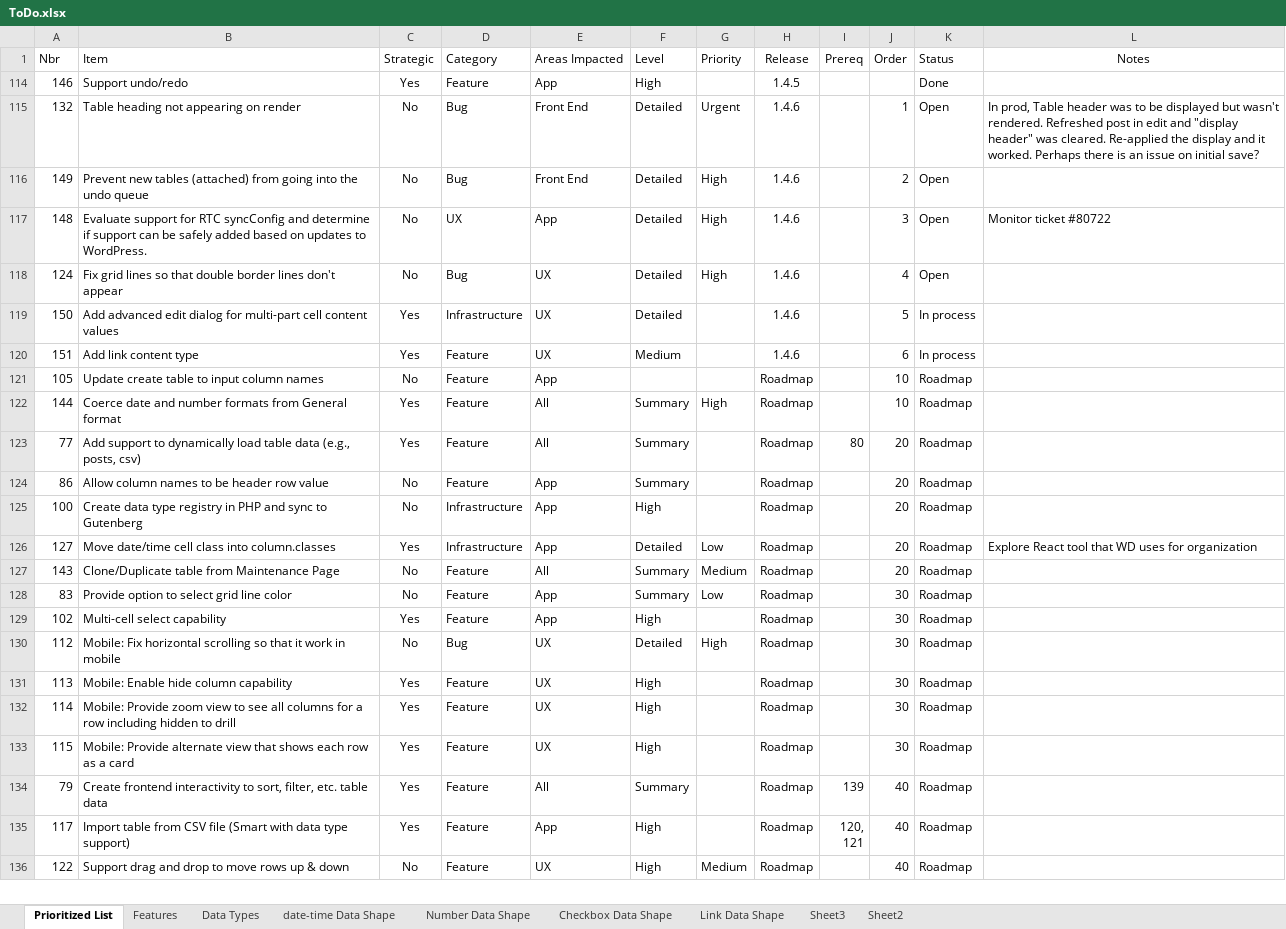
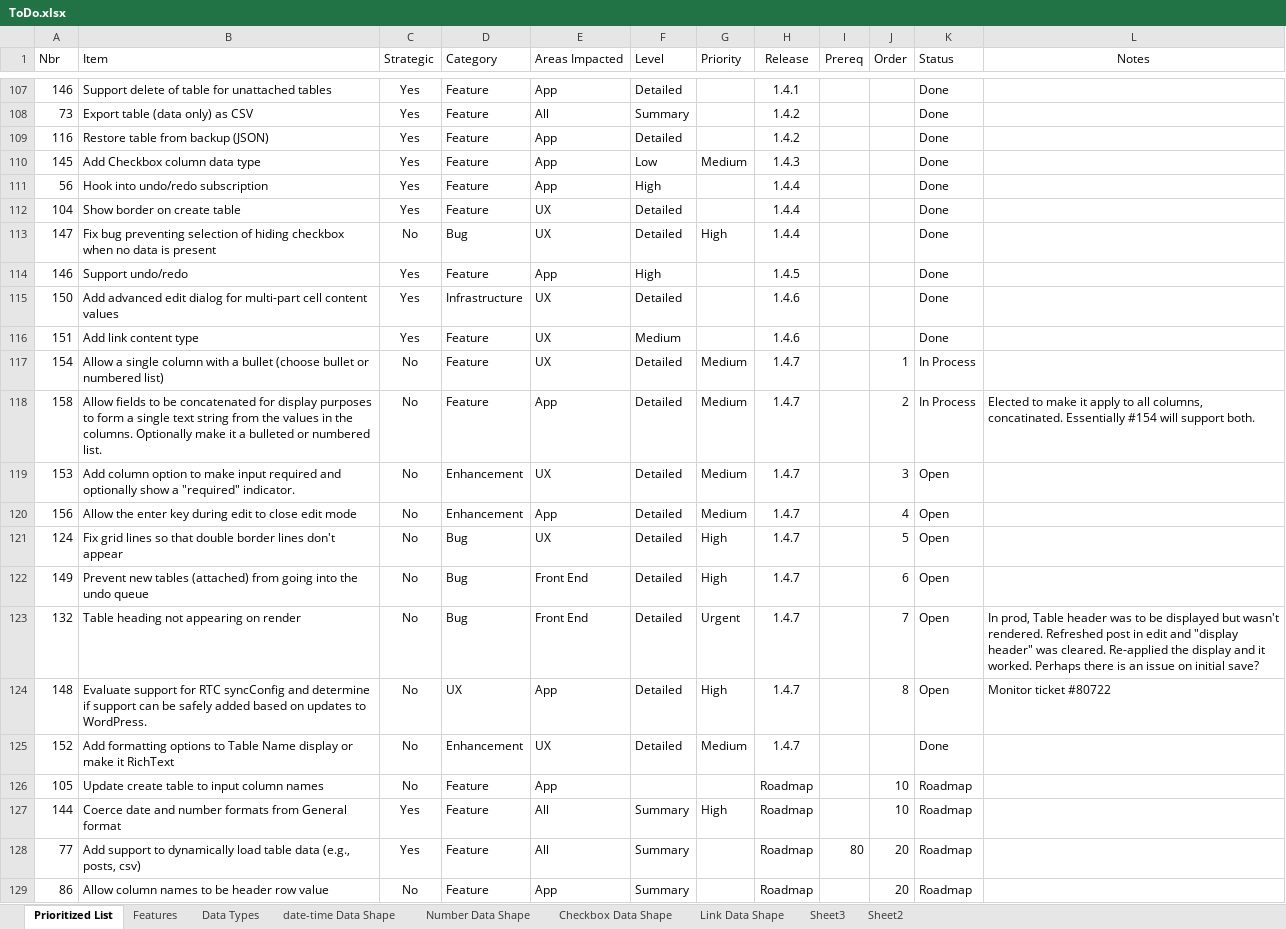
Before and after one commit to gschaub/dynamic-tables, an Excel workbook: Development Docs/ToDo.xlsx, sheet Prioritized List, drawn as a sheet; only a part is shown, gaps mark what is left out; the shorter side is filled out with more unchanged rows; values as stored, in another font and other column widths than the file's, no borders; removed rows and columns are numbered as before the commit, all else as after; the diff covers the shown part only; the diff names each change by its address in the sheet, - before the commit and + after, or states it on an @@ line.

Commit message:
Cleanup and support for WP 7.1

```diff
--- a/Development Docs/ToDo.xlsx (sheet Prioritized List)
+++ b/Development Docs/ToDo.xlsx (sheet Prioritized List)
@@ row 107 unhidden: 146 | Support delete of table for unattached tables | Yes | Feature | App | Detailed |  | 1.4.1 |  |  | Done @@
@@ row 108 unhidden: 73 | Export table (data only) as CSV | Yes | Feature | All | Summary |  | 1.4.2 |  |  | Done @@
@@ row 109 unhidden: 116 | Restore table from backup (JSON) | Yes | Feature | App | Detailed |  | 1.4.2 |  |  | Done @@
@@ row 110 unhidden: 145 | Add Checkbox column data type | Yes | Feature | App | Low | Medium | 1.4.3 |  |  | Done @@
@@ row 111 unhidden: 56 | Hook into undo/redo subscription | Yes | Feature | App | High |  | 1.4.4 |  |  | Done @@
@@ row 112 unhidden: 104 | Show border on create table | Yes | Feature | UX | Detailed |  | 1.4.4 |  |  | Done @@
@@ row 113 unhidden: 147 | Fix bug preventing selection of hiding checkbox when no data is present | No | Bug | UX | Detailed | High | 1.4.4 |  |  | Done @@
+row 115: 150 | Add advanced edit dialog for multi-part cell content values | Yes | Infrastructure | UX | Detailed |  | 1.4.6 |  |  | Done
+row 116: 151 | Add link content type | Yes | Feature | UX | Medium |  | 1.4.6 |  |  | Done
+row 117: 154 | Allow a single column with a bullet (choose bullet or numbered list) | No | Feature | UX | Detailed | Medium | 1.4.7 |  | 1 | In Process
+row 118: 158 | Allow fields to be concatenated for display purposes to form a single text string from the values in the columns. Optionally make it a bulleted or numbered list. | No | Feature | App | Detailed | Medium | 1.4.7 |  | 2 | In Process | Elected to make it apply to all columns, concatinated. Essentially #154 will support both.
+row 119: 153 | Add column option to make input required and optionally show a "required" indicator. | No | Enhancement | UX | Detailed | Medium | 1.4.7 |  | 3 | Open
+row 120: 156 | Allow the enter key during edit to close edit mode | No | Enhancement | App | Detailed | Medium | 1.4.7 |  | 4 | Open
+row 121: 124 | Fix grid lines so that double border lines don't appear | No | Bug | UX | Detailed | High | 1.4.7 |  | 5 | Open
+row 122: 149 | Prevent new tables (attached) from going into the undo queue | No | Bug | Front End | Detailed | High | 1.4.7 |  | 6 | Open
-H123 (Release): 1.4.6
+H123 (Release): 1.4.7
-J123 (Order): 1
+J123 (Order): 7
-row 116: 149 | Prevent new tables (attached) from going into the undo queue | No | Bug | Front End | Detailed | High | 1.4.6 |  | 2 | Open
-H124 (Release): 1.4.6
+H124 (Release): 1.4.7
-J124 (Order): 3
+J124 (Order): 8
-row 118: 124 | Fix grid lines so that double border lines don't appear | No | Bug | UX | Detailed | High | 1.4.6 |  | 4 | Open
-row 119: 150 | Add advanced edit dialog for multi-part cell content values | Yes | Infrastructure | UX | Detailed |  | 1.4.6 |  | 5 | In process
-row 120: 151 | Add link content type | Yes | Feature | UX | Medium |  | 1.4.6 |  | 6 | In process
+row 125: 152 | Add formatting options to Table Name display or make it RichText | No | Enhancement | UX | Detailed | Medium | 1.4.7 |  |  | Done
```
Also changed, not shown: 14 added rows, 105 hidden or unhidden rows and 2 edited cells elsewhere in this sheet, 11 other files.
